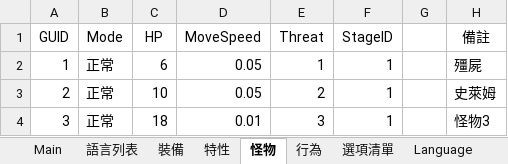
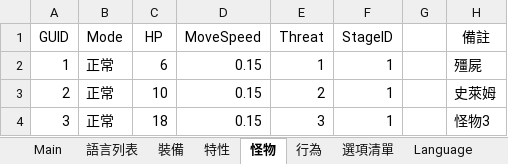
Before and after one commit to yinweli/project_acg, an Excel workbook: Doc/dbf.xlsm, sheet 怪物, drawn as a sheet; values as stored, in another font and other column widths than the file's, no borders; table styles not drawn; the diff names each change by its address in the sheet, - before the commit and + after, or states it on an @@ line.

```diff
--- a/Doc/dbf.xlsm (sheet 怪物)
+++ b/Doc/dbf.xlsm (sheet 怪物)
-D2:D3 (MoveSpeed): 0.05
+D2:D3 (MoveSpeed): 0.15
-D4 (MoveSpeed): 0.01
+D4 (MoveSpeed): 0.15
```
Also changed, not shown: sheet Monster, 1 other file.
